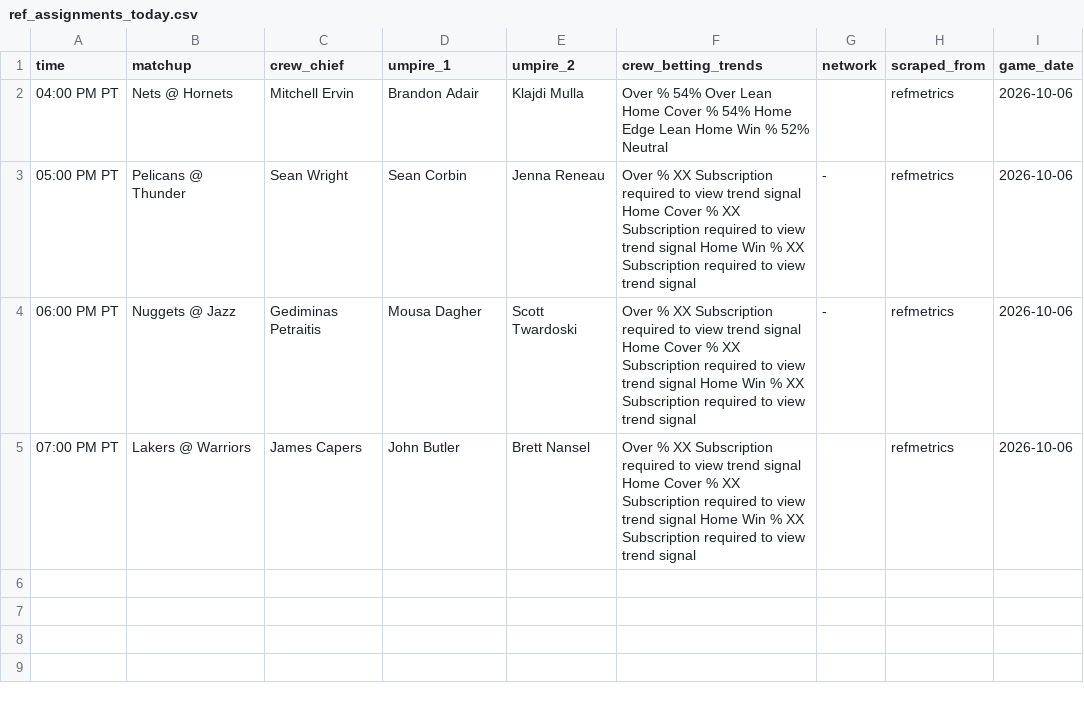
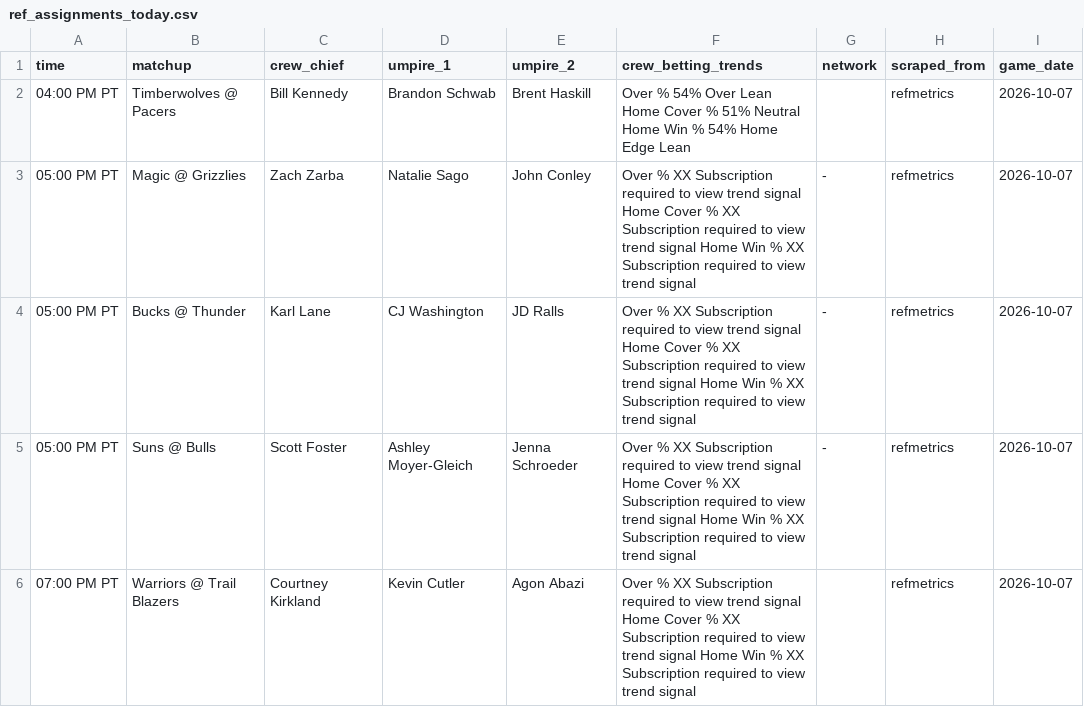
Before and after one commit to bigtyme2k3/Nba-model, a CSV file: data/raw/ref_assignments_today.csv, drawn as a sheet.

```diff
--- a/data/raw/ref_assignments_today.csv
+++ b/data/raw/ref_assignments_today.csv
@@ -1,5 +1,6 @@
 time,matchup,crew_chief,umpire_1,umpire_2,crew_betting_trends,network,scraped_from,game_date
-04:00 PM PT,Nets @ Hornets,Mitchell Ervin,Brandon Adair,Klajdi Mulla,Over %  54%  Over Lean  Home Cover %  54%  Home Edge Lean  Home Win %  52%  Neutral,,refmetrics,2026-10-06
-05:00 PM PT,Pelicans @ Thunder,Sean Wright,Sean Corbin,Jenna Reneau,Over % XX Subscription required to view trend signal Home Cover % XX Subscription required to view trend signal Home Win % XX Subscription required to view trend signal,-,refmetrics,2026-10-06
-06:00 PM PT,Nuggets @ Jazz,Gediminas Petraitis,Mousa Dagher,Scott Twardoski,Over % XX Subscription required to view trend signal Home Cover % XX Subscription required to view trend signal Home Win % XX Subscription required to view trend signal,-,refmetrics,2026-10-06
-07:00 PM PT,Lakers @ Warriors,James Capers,John Butler,Brett Nansel,Over % XX Subscription required to view trend signal Home Cover % XX Subscription required to view trend signal Home Win % XX Subscription required to view trend signal,,refmetrics,2026-10-06
+04:00 PM PT,Timberwolves @ Pacers,Bill Kennedy,Brandon Schwab,Brent Haskill,Over %  54%  Over Lean  Home Cover %  51%  Neutral  Home Win %  54%  Home Edge Lean,,refmetrics,2026-10-07
+05:00 PM PT,Magic @ Grizzlies,Zach Zarba,Natalie Sago,John Conley,Over % XX Subscription required to view trend signal Home Cover % XX Subscription required to view trend signal Home Win % XX Subscription required to view trend signal,-,refmetrics,2026-10-07
+05:00 PM PT,Bucks @ Thunder,Karl Lane,CJ Washington,JD Ralls,Over % XX Subscription required to view trend signal Home Cover % XX Subscription required to view trend signal Home Win % XX Subscription required to view trend signal,-,refmetrics,2026-10-07
+05:00 PM PT,Suns @ Bulls,Scott Foster,Ashley Moyer-Gleich,Jenna Schroeder,Over % XX Subscription required to view trend signal Home Cover % XX Subscription required to view trend signal Home Win % XX Subscription required to view trend signal,-,refmetrics,2026-10-07
+07:00 PM PT,Warriors @ Trail Blazers,Courtney Kirkland,Kevin Cutler,Agon Abazi,Over % XX Subscription required to view trend signal Home Cover % XX Subscription required to view trend signal Home Win % XX Subscription required to view trend signal,,refmetrics,2026-10-07
```
Also changed, not shown: data/processed/master_2026.csv, data/raw/hoopr_games_2026.csv, 19 other files.
